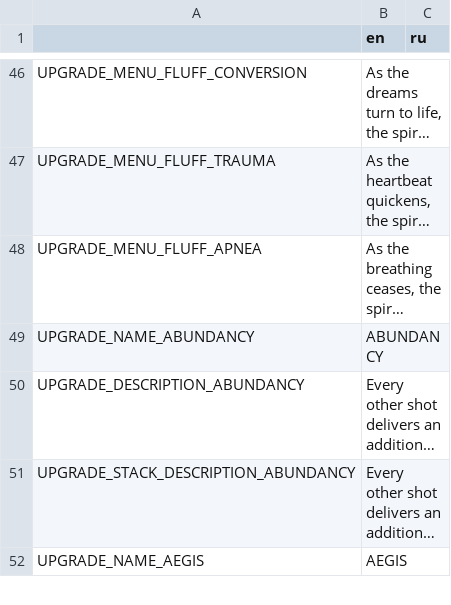
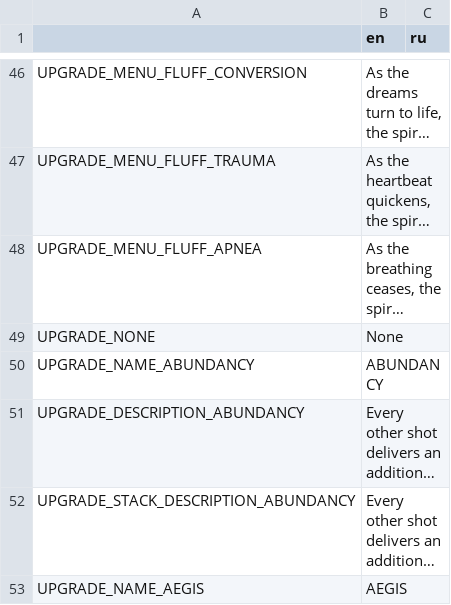
Before and after one commit to Aeterasu/Vertigo, a CSV file: assets/localization/vertigo_localization_data.csv, drawn as a sheet; only a part is shown, gaps mark what is left out; long unchanged cells end in …; the diff names each change by its address in the sheet, - before the commit and + after, or states it on an @@ line.

Commit message:
Passion description now shows which upgrade will be boosted

```diff
--- a/assets/localization/vertigo_localization_data.csv
+++ b/assets/localization/vertigo_localization_data.csv
+row 49: UPGRADE_NONE | None
```
Also changed, not shown: 11 other files.
